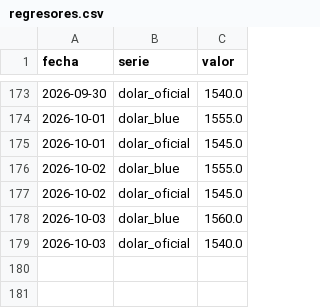
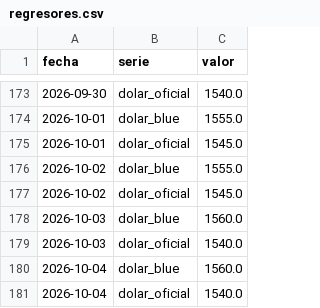
Before and after one commit to licgermancardenas-crypto/precios_argentina2026, a CSV file: data/public/regresores.csv, drawn as a sheet; only a part is shown, gaps mark what is left out; the diff names each change by its address in the sheet, - before the commit and + after, or states it on an @@ line.

```diff
--- a/data/public/regresores.csv
+++ b/data/public/regresores.csv
+row 180: 2026-10-04 | dolar_blue | 1560.0
+row 181: 2026-10-04 | dolar_oficial | 1540.0
```
Also changed, not shown: data/public/comparador.csv, data/public/indice_canasta.csv, 12 other files.
